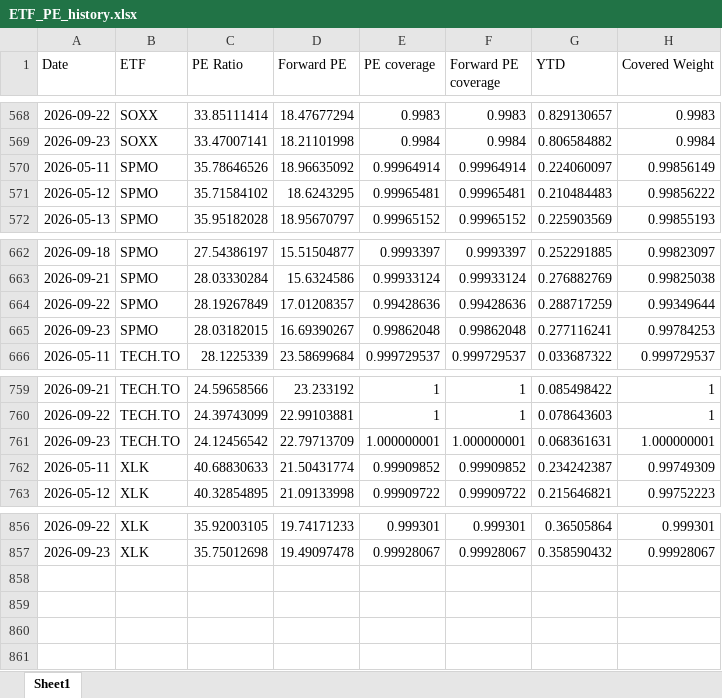
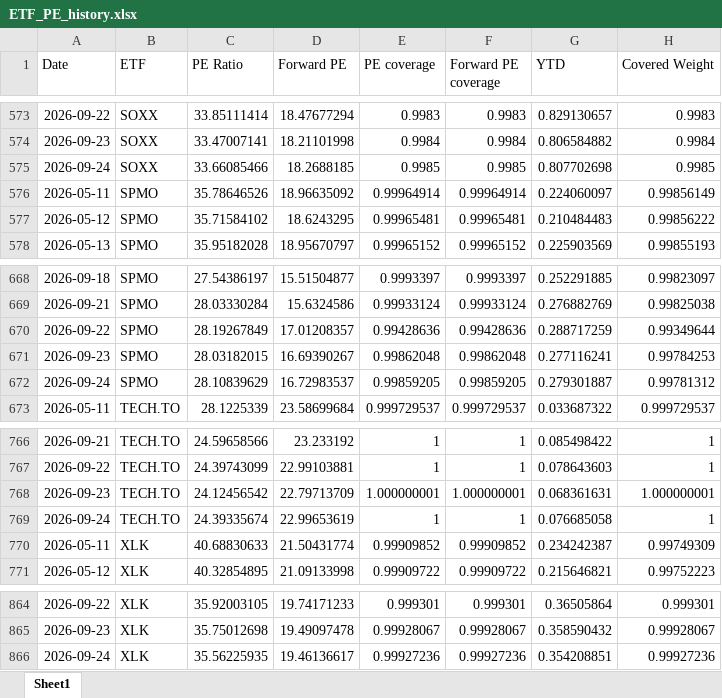
Before and after one commit to pianissix7mo/weekly-etf-report, an Excel workbook: etf_analyst_target_outputs/ETF_PE_history.xlsx, sheet Sheet1, drawn as a sheet; only a part is shown, gaps mark what is left out; values as stored, in another font and other column widths than the file's, no borders; the diff covers the shown part only; the diff names each change by its address in the sheet, - before the commit and + after, or states it on an @@ line.

```diff
--- a/etf_analyst_target_outputs/ETF_PE_history.xlsx (sheet Sheet1)
+++ b/etf_analyst_target_outputs/ETF_PE_history.xlsx (sheet Sheet1)
+row 575: 2026-09-24 | SOXX | 33.66085466 | 18.2688185 | 0.9985 | 0.9985 | 0.807702698 | 0.9985
+row 672: 2026-09-24 | SPMO | 28.10839629 | 16.72983537 | 0.99859205 | 0.99859205 | 0.279301887 | 0.99781312
+row 769: 2026-09-24 | TECH.TO | 24.39335674 | 22.99653619 | 1 | 1 | 0.076685058 | 1
+row 866: 2026-09-24 | XLK | 35.56225935 | 19.46136617 | 0.99927236 | 0.99927236 | 0.354208851 | 0.99927236
```
Also changed, not shown: 5 added rows elsewhere in this sheet.
